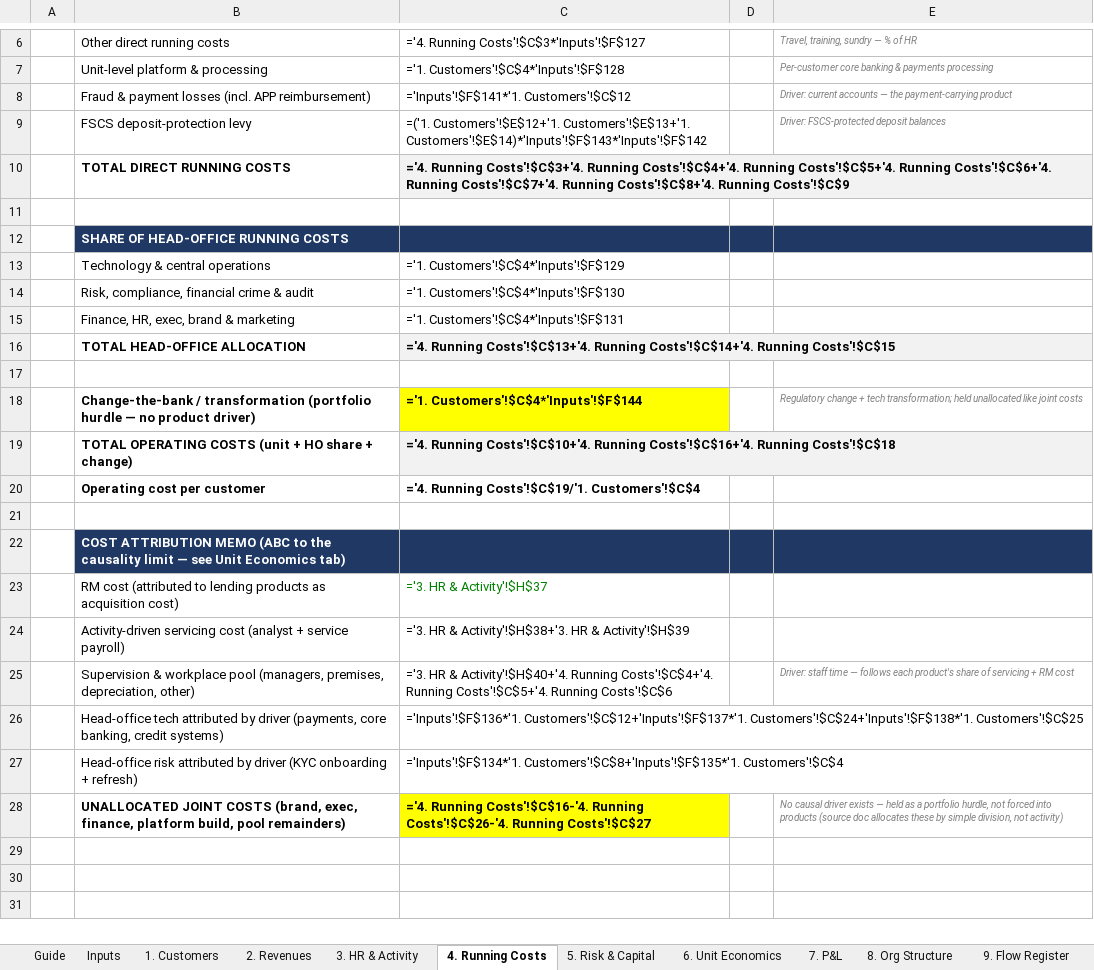
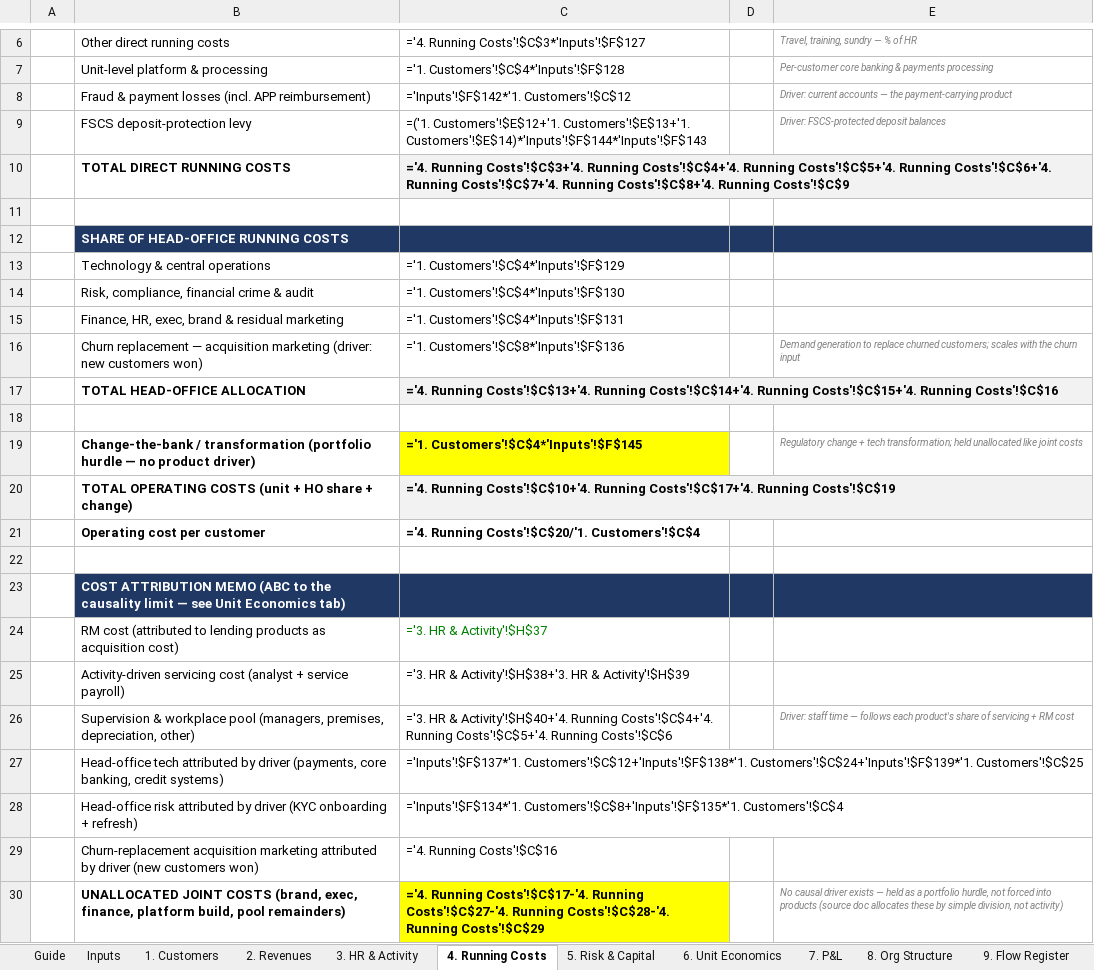
Before and after one commit to tmth-studio/sme-bank-models, an Excel workbook: UK_SME_Bank_Bottom_Up_Unit_Economics.xlsx, sheet 4. Running Costs, drawn as a sheet; only a part is shown, gaps mark what is left out; values as stored, in another font and other column widths than the file's, no borders; formulas without a stored value are shown as written; addresses are those after the commit; the diff names each change by its address in the sheet, - before the commit and + after, or states it on an @@ line.

```diff
--- a/UK_SME_Bank_Bottom_Up_Unit_Economics.xlsx (sheet 4. Running Costs)
+++ b/UK_SME_Bank_Bottom_Up_Unit_Economics.xlsx (sheet 4. Running Costs)
-C8: ='Inputs'!$F$141*'1. Customers'!$C$12
+C8: ='Inputs'!$F$142*'1. Customers'!$C$12
-C9: …Customers'!$E$12+'1. Customers'!$E$13+'1. Customers'!$E$14)*'Inputs'!$F$143*'Inputs'!$F$142
+C9: …Customers'!$E$12+'1. Customers'!$E$13+'1. Customers'!$E$14)*'Inputs'!$F$144*'Inputs'!$F$143
-B15: Finance, HR, exec, brand & marketing
+B15: Finance, HR, exec, brand & residual marketing
+row 16:  | Churn replacement — acquisition marketing (driver: new customers won) | ='1. Customers'!$C$8*'Inputs'!$F$136 |  | Demand generation to replace churned customers; scales with the churn input
-C17: …Costs'!$C$14+'4. Running Costs'!$C$15
+C17: …Costs'!$C$14+'4. Running Costs'!$C$15+'4. Running Costs'!$C$16
-C19: ='1. Customers'!$C$4*'Inputs'!$F$144
+C19: ='1. Customers'!$C$4*'Inputs'!$F$145
-C20: …Costs'!$C$10+'4. Running Costs'!$C$16+'4. Running Costs'!$C$18
+C20: …Costs'!$C$10+'4. Running Costs'!$C$17+'4. Running Costs'!$C$19
-C21: ='4. Running Costs'!$C$19/'1. Customers'!$C$4
+C21: ='4. Running Costs'!$C$20/'1. Customers'!$C$4
-C27: ='Inputs'!$F$136*'1. Customers'!$C$12+'Inputs'!$F$137*'1. Customers'!$C$24+'Inputs'!$F$138*'1. Customers'!$C$25
+C27: ='Inputs'!$F$137*'1. Customers'!$C$12+'Inputs'!$F$138*'1. Customers'!$C$24+'Inputs'!$F$139*'1. Customers'!$C$25
+row 29:  | Churn-replacement acquisition marketing attributed by driver (new customers won) | ='4. Running Costs'!$C$16
-C30: ='4. Running Costs'!$C$16-'4. Running Costs'!$C$26-'4. Running Costs'!$C$27
+C30: ='4. Running Costs'!$C$17-'4. Running Costs'!$C$27-'4. Running Costs'!$C$28-'4. Running Costs'!$C$29
```
Also changed, not shown: sheet 6. Unit Economics, sheet Inputs, sheet 8. Org Structure, sheet 9. Flow Register, sheet 3. HR & Activity, sheet 1. Customers, 3 more sheets.
